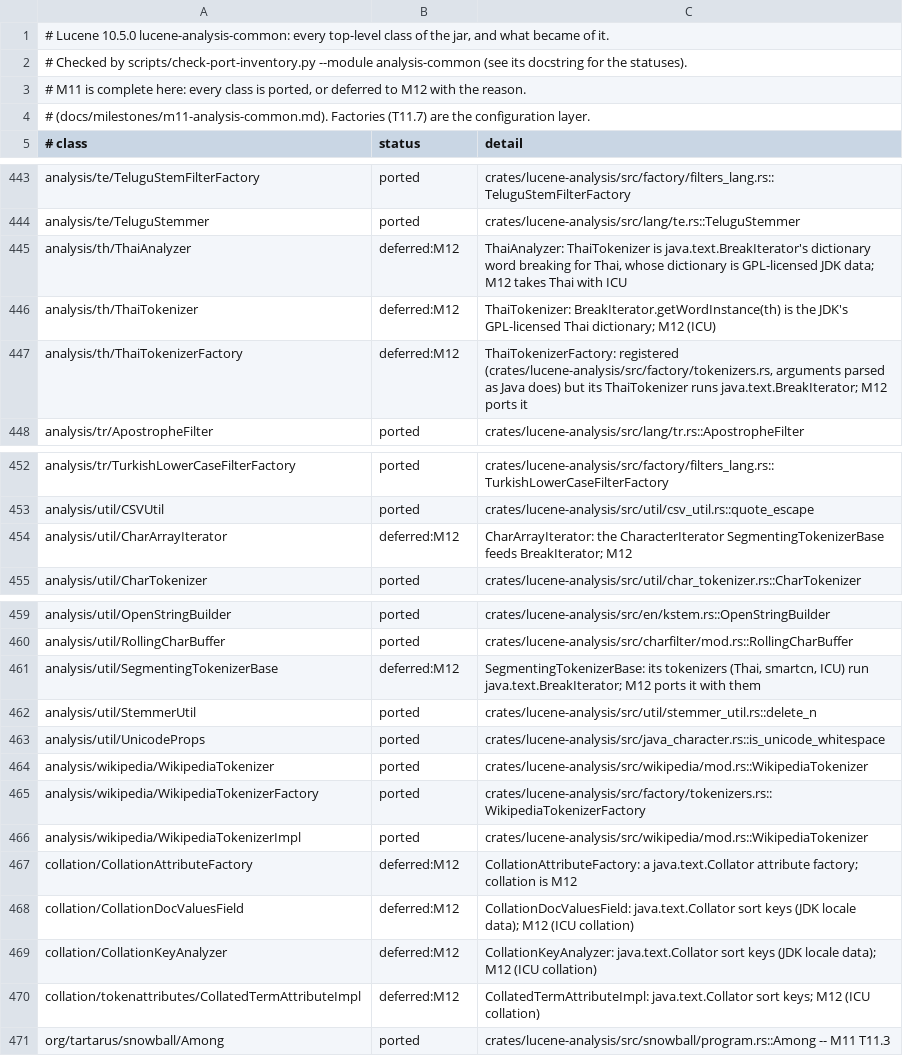
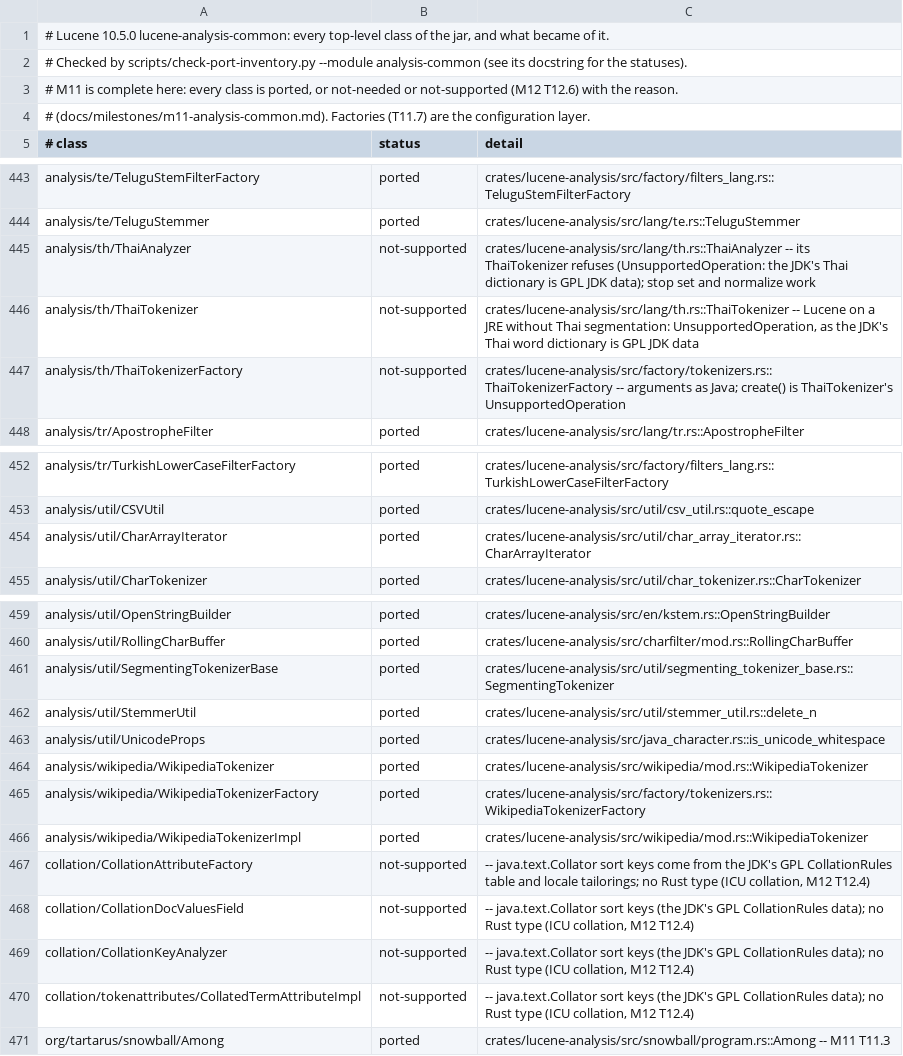
Before and after one commit to huyz0/lucene-rust, a TSV file: docs/inventory/lucene-analysis-common.tsv, drawn as a sheet; only a part is shown, gaps mark what is left out.

```diff
--- a/docs/inventory/lucene-analysis-common.tsv
+++ b/docs/inventory/lucene-analysis-common.tsv
@@ -2,3 +2,3 @@
 # Checked by scripts/check-port-inventory.py --module analysis-common (see its docstring for the statuses).
-# M11 is complete here: every class is ported, or deferred to M12 with the reason.
+# M11 is complete here: every class is ported, or not-needed or not-supported (M12 T12.6) with the reason.
 # (docs/milestones/m11-analysis-common.md). Factories (T11.7) are the configuration layer.
@@ -444,5 +444,5 @@ analysis/te/TeluguStemFilterFactory	ported	crates/lucene-analysis/src/factory/fi
 analysis/te/TeluguStemmer	ported	crates/lucene-analysis/src/lang/te.rs::TeluguStemmer
-analysis/th/ThaiAnalyzer	deferred:M12	ThaiAnalyzer: ThaiTokenizer is java.text.BreakIterator's dictionary word breaking for Thai, whose dictionary is GPL-licensed JDK data; M12 takes Thai with ICU
-analysis/th/ThaiTokenizer	deferred:M12	ThaiTokenizer: BreakIterator.getWordInstance(th) is the JDK's GPL-licensed Thai dictionary; M12 (ICU)
-analysis/th/ThaiTokenizerFactory	deferred:M12	ThaiTokenizerFactory: registered (crates/lucene-analysis/src/factory/tokenizers.rs, arguments parsed as Java does) but its ThaiTokenizer runs java.text.BreakIterator; M12 ports it
+analysis/th/ThaiAnalyzer	not-supported	crates/lucene-analysis/src/lang/th.rs::ThaiAnalyzer -- its ThaiTokenizer refuses (UnsupportedOperation: the JDK's Thai dictionary is GPL JDK data); stop set and normalize work
+analysis/th/ThaiTokenizer	not-supported	crates/lucene-analysis/src/lang/th.rs::ThaiTokenizer -- Lucene on a JRE without Thai segmentation: UnsupportedOperation, as the JDK's Thai word dictionary is GPL JDK data
+analysis/th/ThaiTokenizerFactory	not-supported	crates/lucene-analysis/src/factory/tokenizers.rs::ThaiTokenizerFactory -- arguments as Java; create() is ThaiTokenizer's UnsupportedOperation
 analysis/tr/ApostropheFilter	ported	crates/lucene-analysis/src/lang/tr.rs::ApostropheFilter
@@ -453,3 +453,3 @@ analysis/tr/TurkishLowerCaseFilterFactory	ported	crates/lucene-analysis/src/fact
 analysis/util/CSVUtil	ported	crates/lucene-analysis/src/util/csv_util.rs::quote_escape
-analysis/util/CharArrayIterator	deferred:M12	CharArrayIterator: the CharacterIterator SegmentingTokenizerBase feeds BreakIterator; M12
+analysis/util/CharArrayIterator	ported	crates/lucene-analysis/src/util/char_array_iterator.rs::CharArrayIterator
 analysis/util/CharTokenizer	ported	crates/lucene-analysis/src/util/char_tokenizer.rs::CharTokenizer
@@ -460,3 +460,3 @@ analysis/util/OpenStringBuilder	ported	crates/lucene-analysis/src/en/kstem.rs::O
 analysis/util/RollingCharBuffer	ported	crates/lucene-analysis/src/charfilter/mod.rs::RollingCharBuffer
-analysis/util/SegmentingTokenizerBase	deferred:M12	SegmentingTokenizerBase: its tokenizers (Thai, smartcn, ICU) run java.text.BreakIterator; M12 ports it with them
+analysis/util/SegmentingTokenizerBase	ported	crates/lucene-analysis/src/util/segmenting_tokenizer_base.rs::SegmentingTokenizer
 analysis/util/StemmerUtil	ported	crates/lucene-analysis/src/util/stemmer_util.rs::delete_n
@@ -466,6 +466,6 @@ analysis/wikipedia/WikipediaTokenizerFactory	ported	crates/lucene-analysis/src/f
 analysis/wikipedia/WikipediaTokenizerImpl	ported	crates/lucene-analysis/src/wikipedia/mod.rs::WikipediaTokenizer
-collation/CollationAttributeFactory	deferred:M12	CollationAttributeFactory: a java.text.Collator attribute factory; collation is M12
-collation/CollationDocValuesField	deferred:M12	CollationDocValuesField: java.text.Collator sort keys (JDK locale data); M12 (ICU collation)
-collation/CollationKeyAnalyzer	deferred:M12	CollationKeyAnalyzer: java.text.Collator sort keys (JDK locale data); M12 (ICU collation)
-collation/tokenattributes/CollatedTermAttributeImpl	deferred:M12	CollatedTermAttributeImpl: java.text.Collator sort keys; M12 (ICU collation)
+collation/CollationAttributeFactory	not-supported	-- java.text.Collator sort keys come from the JDK's GPL CollationRules table and locale tailorings; no Rust type (ICU collation, M12 T12.4)
+collation/CollationDocValuesField	not-supported	-- java.text.Collator sort keys (the JDK's GPL CollationRules data); no Rust type (ICU collation, M12 T12.4)
+collation/CollationKeyAnalyzer	not-supported	-- java.text.Collator sort keys (the JDK's GPL CollationRules data); no Rust type (ICU collation, M12 T12.4)
+collation/tokenattributes/CollatedTermAttributeImpl	not-supported	-- java.text.Collator sort keys (the JDK's GPL CollationRules data); no Rust type (ICU collation, M12 T12.4)
 org/tartarus/snowball/Among	ported	crates/lucene-analysis/src/snowball/program.rs::Among -- M11 T11.3
```
Also changed, not shown: 28 other files.
